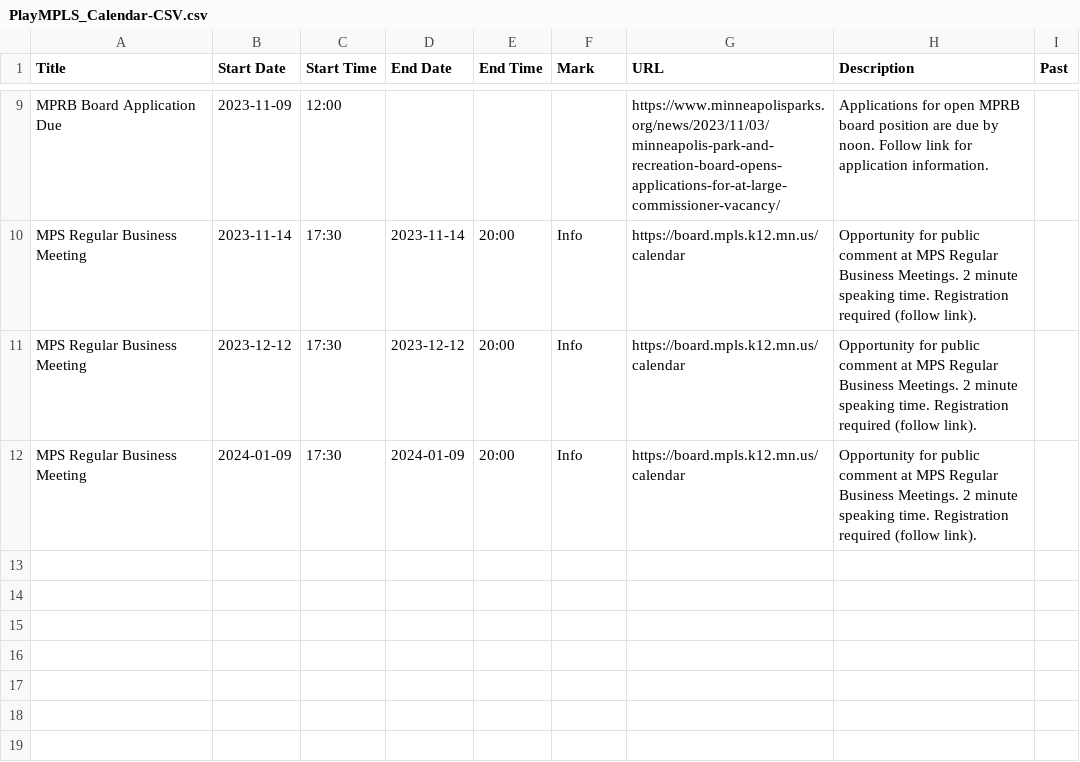
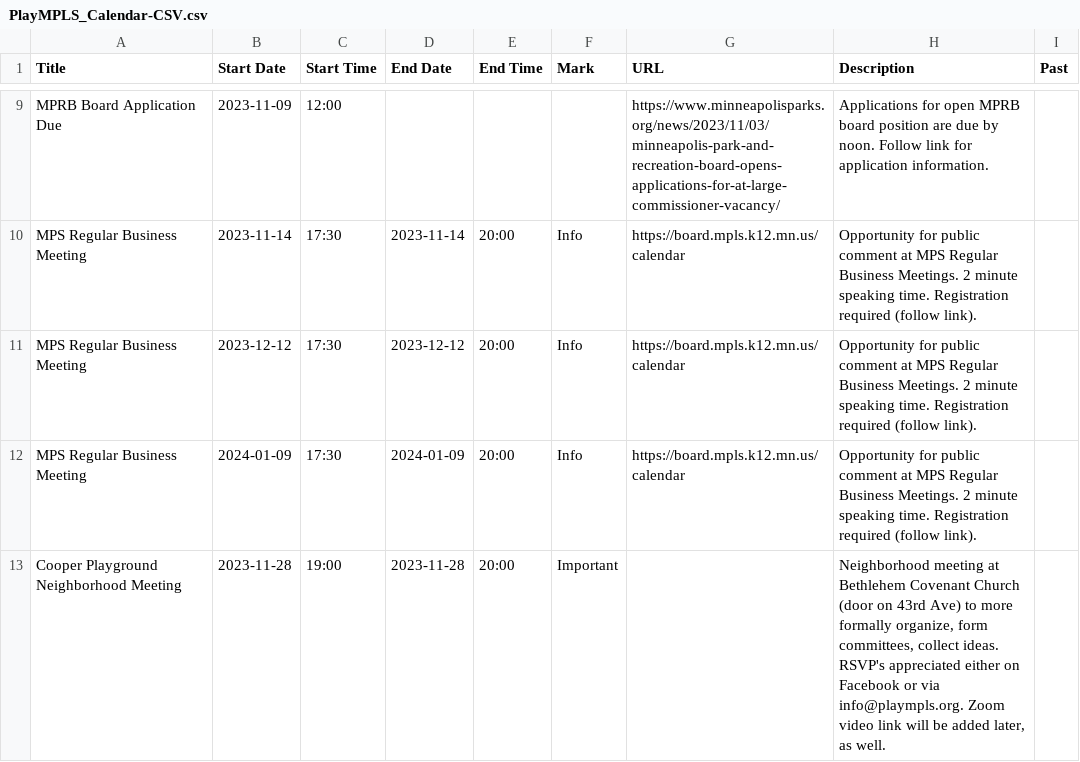
Before and after one commit to Gazook89/plaympls, a CSV file: _data/PlayMPLS_Calendar-CSV.csv, drawn as a sheet; only a part is shown, gaps mark what is left out.

Commit message:
Update PlayMPLS_Calendar-CSV.csv

```diff
--- a/_data/PlayMPLS_Calendar-CSV.csv
+++ b/_data/PlayMPLS_Calendar-CSV.csv
@@ -12 +12,2 @@ MPS Regular Business Meeting,2023-12-12,17:30,2023-12-12,20:00,Info,https://boar
 MPS Regular Business Meeting,2024-01-09,17:30,2024-01-09,20:00,Info,https://board.mpls.k12.mn.us/calendar,Opportunity for public comment at MPS Regular Business Meetings.  2 minute speaking time.  Registration required (follow link).,
+Cooper Playground Neighborhood Meeting,2023-11-28,19:00,2023-11-28,20:00,Important,,"Neighborhood meeting at Bethlehem Covenant Church (door on 43rd Ave) to more formally organize, form committees, collect ideas.  RSVP's appreciated either on Facebook or via info@plaympls.org.  Zoom video link will be added later, as well.",
```
